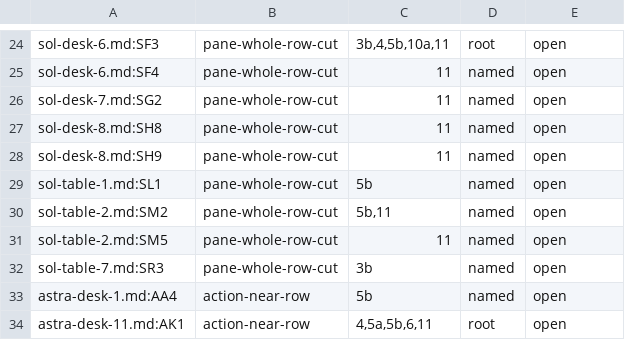
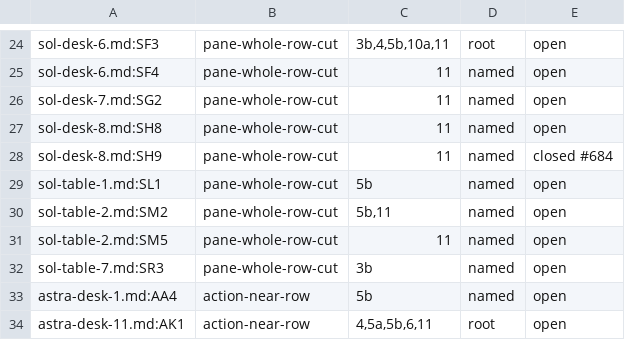
Before and after one commit to david7a68/splat, a TSV file: src/design/c3_ledger.tsv, drawn as a sheet; only a part is shown, gaps mark what is left out.

```diff
--- a/src/design/c3_ledger.tsv
+++ b/src/design/c3_ledger.tsv
@@ -27,3 +27,3 @@ sol-desk-7.md:SG2	pane-whole-row-cut	11	named	open
 sol-desk-8.md:SH8	pane-whole-row-cut	11	named	open
-sol-desk-8.md:SH9	pane-whole-row-cut	11	named	open
+sol-desk-8.md:SH9	pane-whole-row-cut	11	named	closed #684
 sol-table-1.md:SL1	pane-whole-row-cut	5b	named	open
```
Also changed, not shown: 2 other files.
